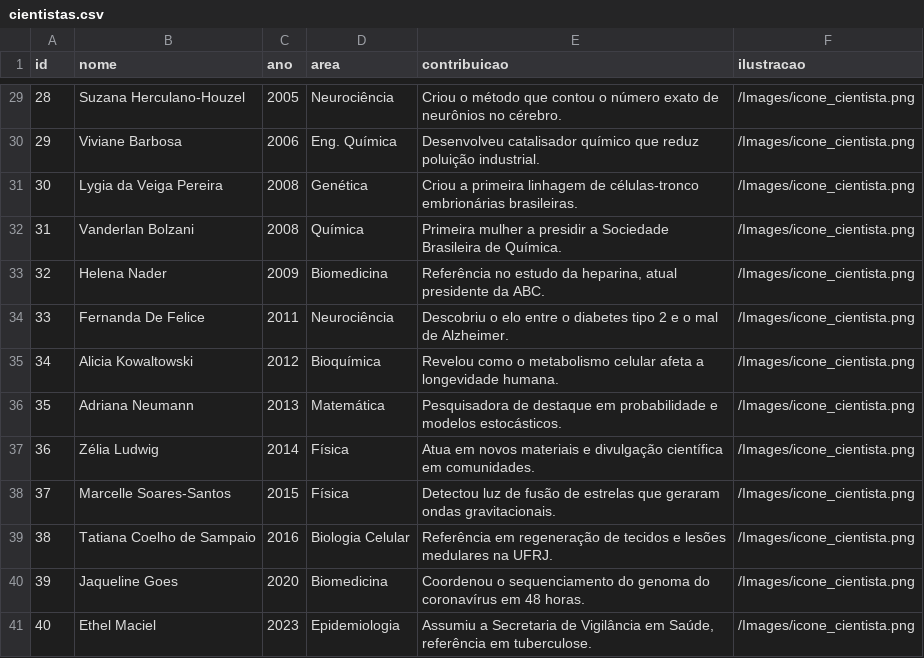
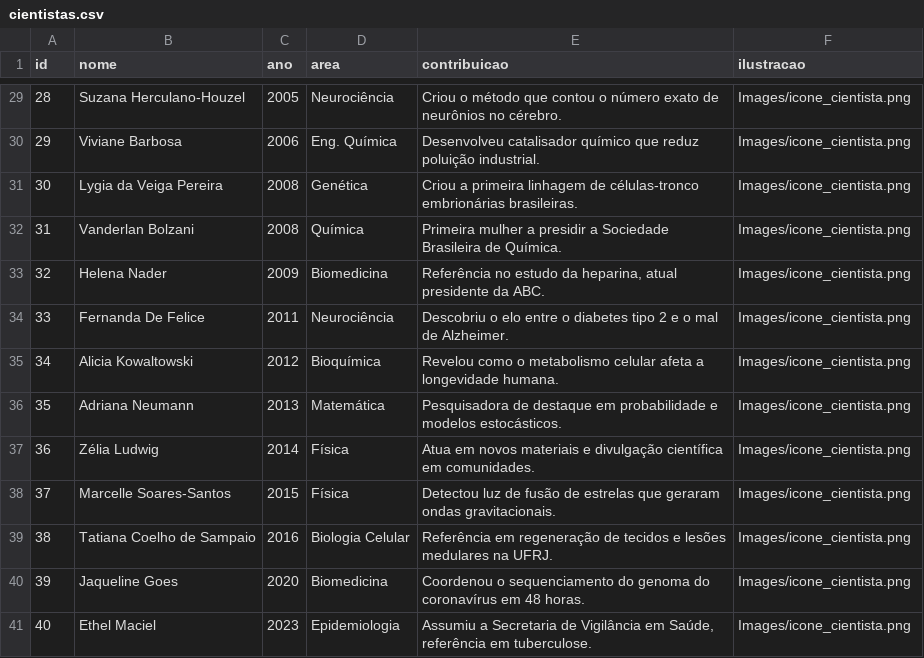
Before and after one commit to alosaulo/timeline-female-scientists, a CSV file: public/data/cientistas.csv, drawn as a sheet; only a part is shown, gaps mark what is left out; the diff covers the shown part only.

Commit message:
feat: remover arquivos de imagem desnecessários e atualizar configuração do Vite

```diff
--- a/public/data/cientistas.csv
+++ b/public/data/cientistas.csv
@@ -29,13 +29,13 @@
-28;Suzana Herculano-Houzel;2005;Neurociência;Criou o método que contou o número exato de neurônios no cérebro.;/Images/icone_cientista.png;
-29;Viviane Barbosa;2006;Eng. Química;Desenvolveu catalisador químico que reduz poluição industrial.;/Images/icone_cientista.png;
-30;Lygia da Veiga Pereira;2008;Genética;Criou a primeira linhagem de células-tronco embrionárias brasileiras.;/Images/icone_cientista.png;
-31;Vanderlan Bolzani;2008;Química;Primeira mulher a presidir a Sociedade Brasileira de Química.;/Images/icone_cientista.png;
-32;Helena Nader;2009;Biomedicina;Referência no estudo da heparina, atual presidente da ABC.;/Images/icone_cientista.png
-33;Fernanda De Felice;2011;Neurociência;Descobriu o elo entre o diabetes tipo 2 e o mal de Alzheimer.;/Images/icone_cientista.png;
-34;Alicia Kowaltowski;2012;Bioquímica;Revelou como o metabolismo celular afeta a longevidade humana.;/Images/icone_cientista.png;
-35;Adriana Neumann;2013;Matemática;Pesquisadora de destaque em probabilidade e modelos estocásticos.;/Images/icone_cientista.png;
-36;Zélia Ludwig;2014;Física;Atua em novos materiais e divulgação científica em comunidades.;/Images/icone_cientista.png;
-37;Marcelle Soares-Santos;2015;Física;Detectou luz de fusão de estrelas que geraram ondas gravitacionais.;/Images/icone_cientista.png;
-38;Tatiana Coelho de Sampaio;2016;Biologia Celular;Referência em regeneração de tecidos e lesões medulares na UFRJ.;/Images/icone_cientista.png;
-39;Jaqueline Goes;2020;Biomedicina;Coordenou o sequenciamento do genoma do coronavírus em 48 horas.;/Images/icone_cientista.png;
-40;Ethel Maciel;2023;Epidemiologia;Assumiu a Secretaria de Vigilância em Saúde, referência em tuberculose.;/Images/icone_cientista.png
+28;Suzana Herculano-Houzel;2005;Neurociência;Criou o método que contou o número exato de neurônios no cérebro.;Images/icone_cientista.png;
+29;Viviane Barbosa;2006;Eng. Química;Desenvolveu catalisador químico que reduz poluição industrial.;Images/icone_cientista.png;
+30;Lygia da Veiga Pereira;2008;Genética;Criou a primeira linhagem de células-tronco embrionárias brasileiras.;Images/icone_cientista.png;
+31;Vanderlan Bolzani;2008;Química;Primeira mulher a presidir a Sociedade Brasileira de Química.;Images/icone_cientista.png;
+32;Helena Nader;2009;Biomedicina;Referência no estudo da heparina, atual presidente da ABC.;Images/icone_cientista.png
+33;Fernanda De Felice;2011;Neurociência;Descobriu o elo entre o diabetes tipo 2 e o mal de Alzheimer.;Images/icone_cientista.png;
+34;Alicia Kowaltowski;2012;Bioquímica;Revelou como o metabolismo celular afeta a longevidade humana.;Images/icone_cientista.png;
+35;Adriana Neumann;2013;Matemática;Pesquisadora de destaque em probabilidade e modelos estocásticos.;Images/icone_cientista.png;
+36;Zélia Ludwig;2014;Física;Atua em novos materiais e divulgação científica em comunidades.;Images/icone_cientista.png;
+37;Marcelle Soares-Santos;2015;Física;Detectou luz de fusão de estrelas que geraram ondas gravitacionais.;Images/icone_cientista.png;
+38;Tatiana Coelho de Sampaio;2016;Biologia Celular;Referência em regeneração de tecidos e lesões medulares na UFRJ.;Images/icone_cientista.png;
+39;Jaqueline Goes;2020;Biomedicina;Coordenou o sequenciamento do genoma do coronavírus em 48 horas.;Images/icone_cientista.png;
+40;Ethel Maciel;2023;Epidemiologia;Assumiu a Secretaria de Vigilância em Saúde, referência em tuberculose.;Images/icone_cientista.png
```
Also changed, not shown: 27 edited cells elsewhere in this file, 5 other files.
